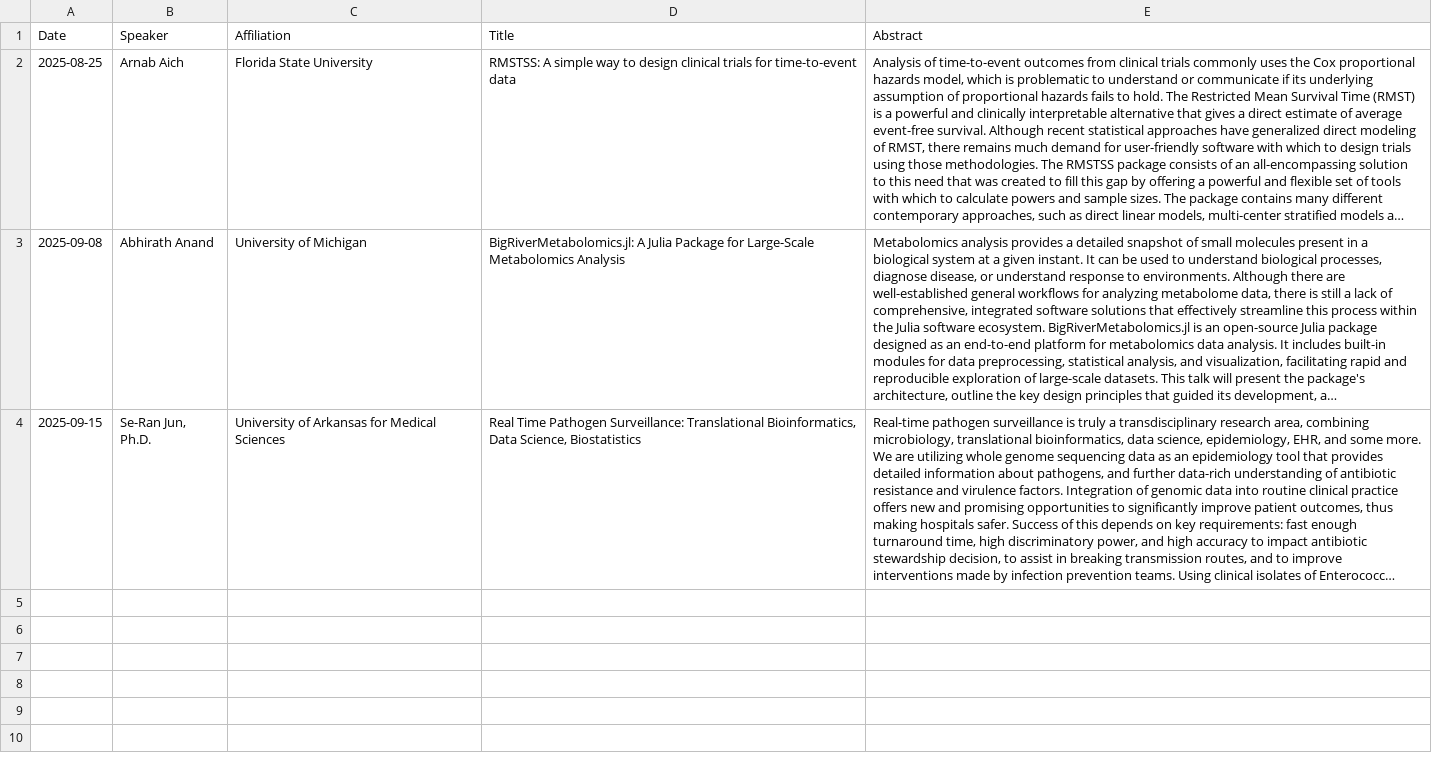
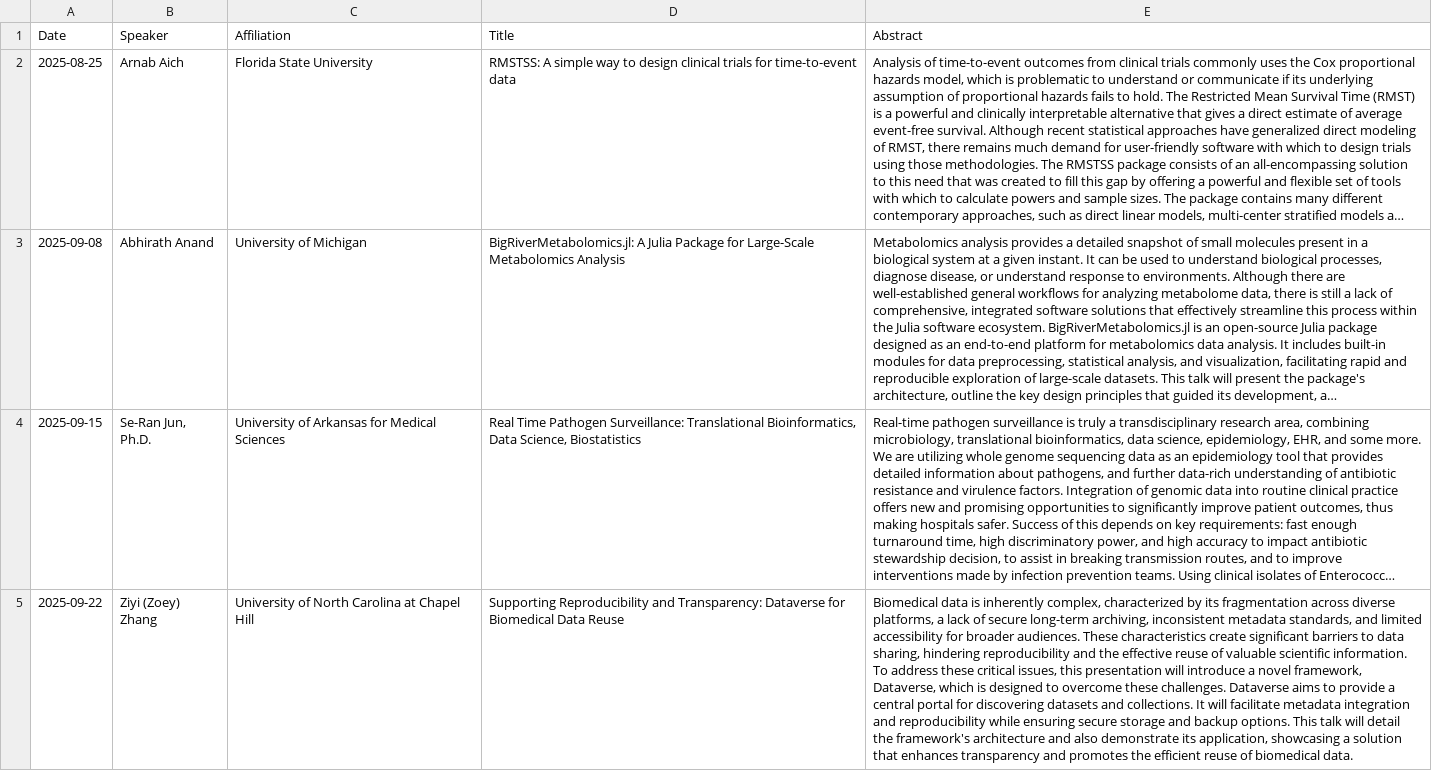
Before and after one commit to uthsc-biostat-seminars/Seminars, a TSV file: upcoming_seminars.tsv, drawn as a sheet; long unchanged cells end in …; the diff names each change by its address in the sheet, - before the commit and + after, or states it on an @@ line.

Commit message:
updated upcoming_seminars.tsv

```diff
--- a/upcoming_seminars.tsv
+++ b/upcoming_seminars.tsv
+row 5: 2025-09-22 | Ziyi (Zoey) Zhang | University of North Carolina at Chapel Hill | Supporting Reproducibility and Transparency: Dataverse for Biomedical Data Reuse | Biomedical data is inherently complex, characterized by its fragmentation across diverse platforms, a lack of secure long-term archiving, inconsistent metadata standards, and limited accessibility for broader audiences. These characteristics create significant barriers to data sharing, hindering reproducibility and the effective reuse of valuable scientific information. To address these critical issues, this presentation will introduce a novel framework, Dataverse, which is designed to overcome these challenges. Dataverse aims to provide a central portal for discovering datasets and collections. It will facilitate metadata integration and reproducibility while ensuring secure storage and backup options. This talk will detail the framework's architecture and also demonstrate its application, showcasing a solution that enhances transparency and promotes the efficient reuse of biomedical data.
```
